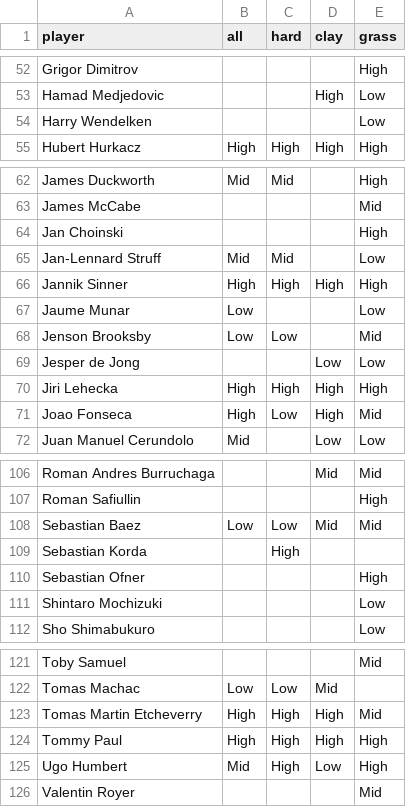
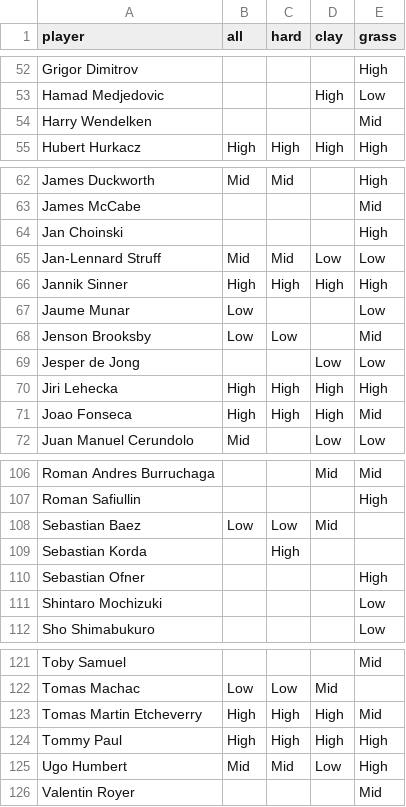
Before and after one commit to maxfu-UW/ATP-serve-strength--Tom, a CSV file: output/serve_tiers_player_summary_style_k3.csv, drawn as a sheet; only a part is shown, gaps mark what is left out; the diff covers the shown part only.

```diff
--- a/output/serve_tiers_player_summary_style_k3.csv
+++ b/output/serve_tiers_player_summary_style_k3.csv
@@ -53,3 +53,3 @@ Grigor Dimitrov,,,,High
 Hamad Medjedovic,,,High,Low
-Harry Wendelken,,,,Low
+Harry Wendelken,,,,Mid
 Hubert Hurkacz,High,High,High,High
@@ -64,3 +64,3 @@ James McCabe,,,,Mid
 Jan Choinski,,,,High
-Jan-Lennard Struff,Mid,Mid,,Low
+Jan-Lennard Struff,Mid,Mid,Low,Low
 Jannik Sinner,High,High,High,High
@@ -70,3 +70,3 @@ Jesper de Jong,,,Low,Low
 Jiri Lehecka,High,High,High,High
-Joao Fonseca,High,Low,High,Mid
+Joao Fonseca,High,High,High,Mid
 Juan Manuel Cerundolo,Mid,,Low,Low
@@ -107,3 +107,3 @@ Roman Andres Burruchaga,,,Mid,Mid
 Roman Safiullin,,,,High
-Sebastian Baez,Low,Low,Mid,Mid
+Sebastian Baez,Low,Low,Mid,
 Sebastian Korda,,High,,
@@ -124,3 +124,3 @@ Tomas Martin Etcheverry,High,High,High,Mid
 Tommy Paul,High,High,High,High
-Ugo Humbert,Mid,High,Low,High
+Ugo Humbert,Mid,Mid,Low,High
 Valentin Royer,,,,Mid
```
Also changed, not shown: 10 edited cells elsewhere in this file, output/round_model_check.csv, output/round_transition_matrix.csv, 5 other files.
